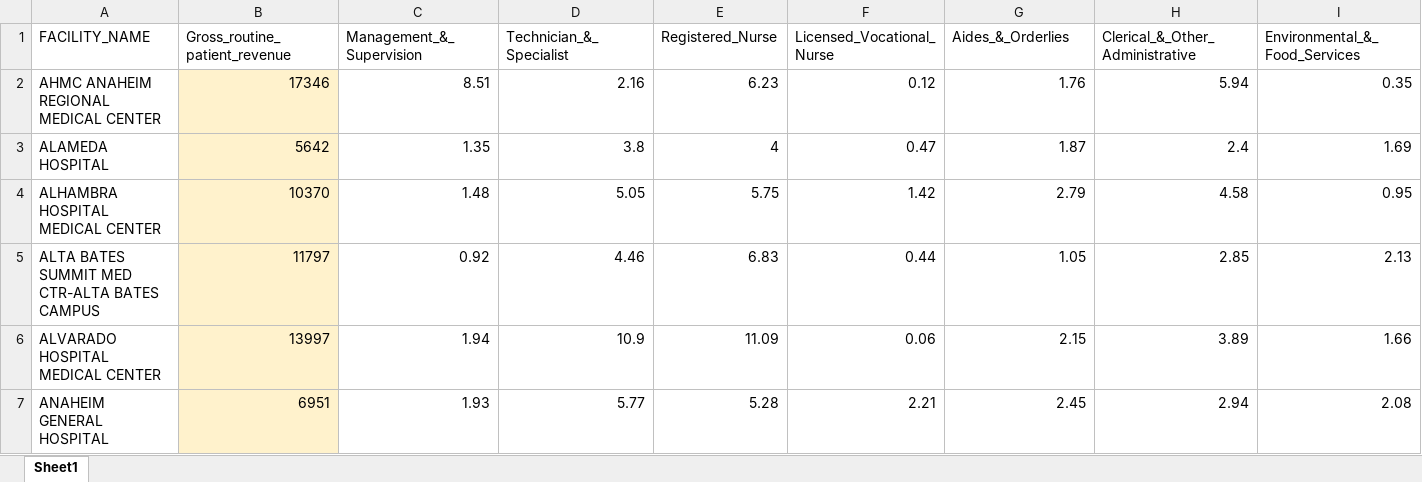
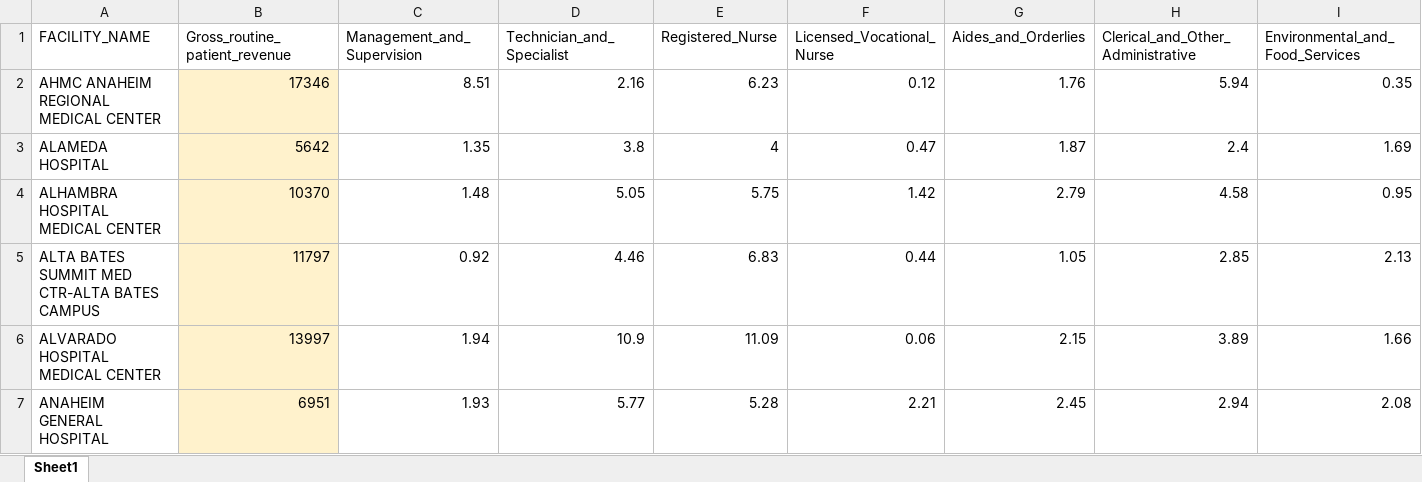
Before and after one commit to SaraNegri94/Database_Master_Thesis, an Excel workbook: staffing_2012.xlsx, sheet Sheet1, drawn as a sheet; only a part is shown; values as stored, in another font and other column widths than the file's, no borders; the diff names each change by its address in the sheet, - before the commit and + after, or states it on an @@ line.

```diff
--- a/staffing_2012.xlsx (sheet Sheet1)
+++ b/staffing_2012.xlsx (sheet Sheet1)
-C1: Management_&_Supervision
+C1: Management_and_Supervision
-D1: Technician_&_Specialist
+D1: Technician_and_Specialist
-G1: Aides_&_Orderlies
+G1: Aides_and_Orderlies
-H1: Clerical_&_Other_Administrative
+H1: Clerical_and_Other_Administrative
-I1: Environmental_&_Food_Services
+I1: Environmental_and_Food_Services
```
Also changed, not shown: staffing_2013.xlsx.
